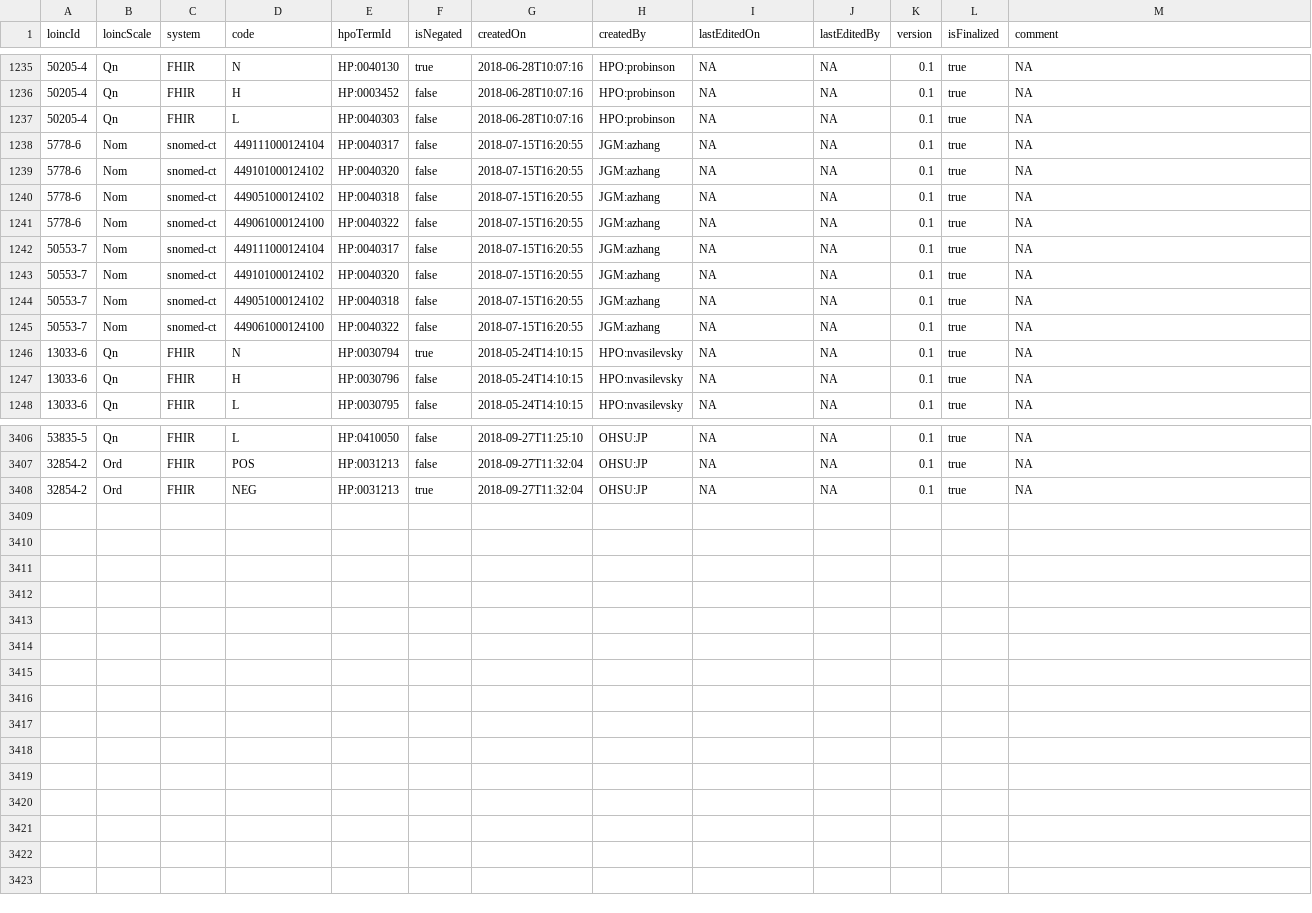
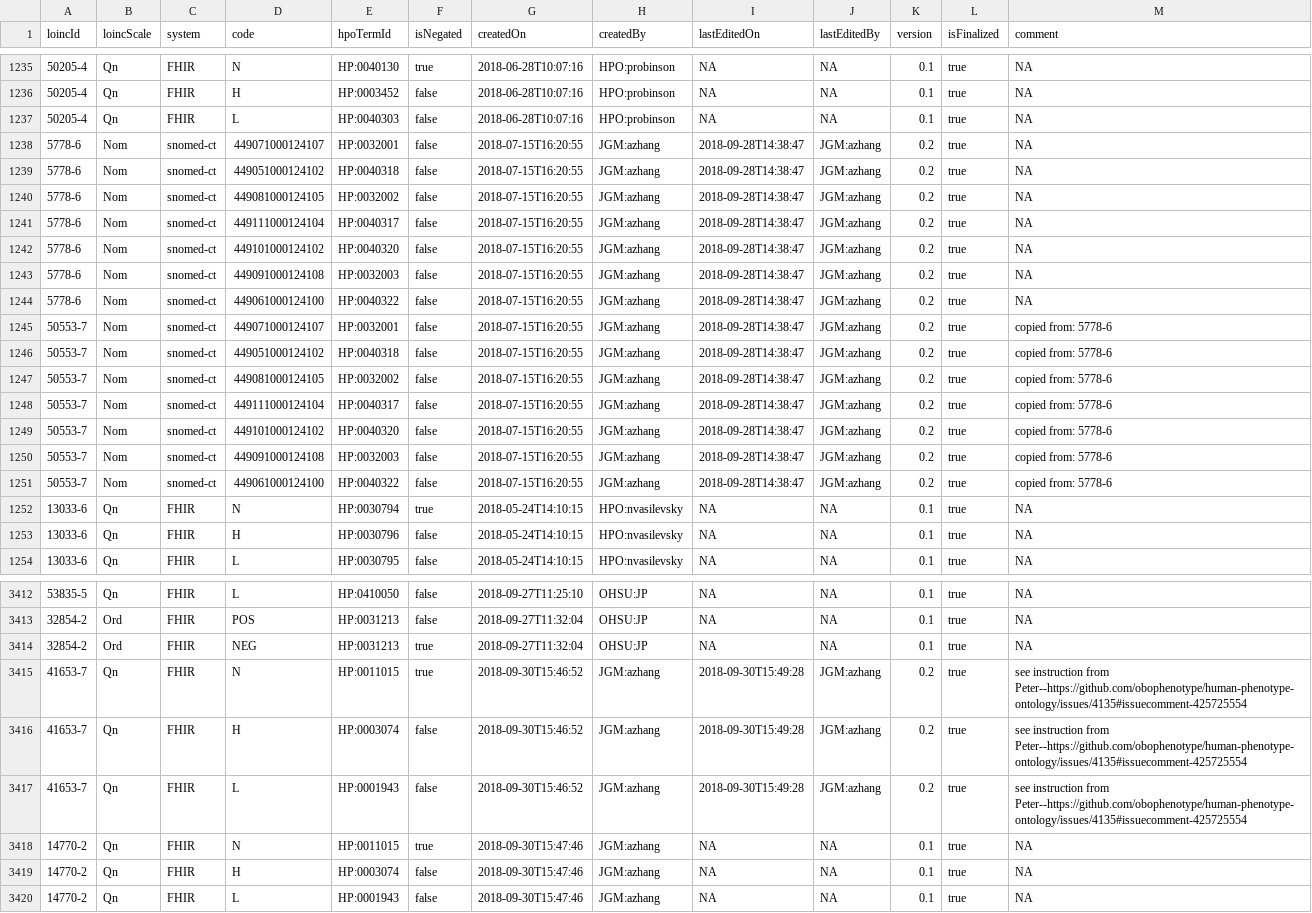
Before and after one commit to OCTRI/fhir2hpo, a TSV file: src/main/resources/annotations.tsv, drawn as a sheet; only a part is shown, gaps mark what is left out.

Commit message:
Add latest HPO and annotations

```diff
--- a/src/main/resources/annotations.tsv
+++ b/src/main/resources/annotations.tsv
@@ -1237,10 +1237,16 @@ loincId	loincScale	system	code	hpoTermId	isNegated	createdOn	createdBy	lastEdite
 50205-4	Qn	FHIR	L	HP:0040303	false	2018-06-28T10:07:16	HPO:probinson	NA	NA	0.1	true	NA
-5778-6	Nom	snomed-ct	449111000124104	HP:0040317	false	2018-07-15T16:20:55	JGM:azhang	NA	NA	0.1	true	NA
-5778-6	Nom	snomed-ct	449101000124102	HP:0040320	false	2018-07-15T16:20:55	JGM:azhang	NA	NA	0.1	true	NA
-5778-6	Nom	snomed-ct	449051000124102	HP:0040318	false	2018-07-15T16:20:55	JGM:azhang	NA	NA	0.1	true	NA
-5778-6	Nom	snomed-ct	449061000124100	HP:0040322	false	2018-07-15T16:20:55	JGM:azhang	NA	NA	0.1	true	NA
-50553-7	Nom	snomed-ct	449111000124104	HP:0040317	false	2018-07-15T16:20:55	JGM:azhang	NA	NA	0.1	true	NA
-50553-7	Nom	snomed-ct	449101000124102	HP:0040320	false	2018-07-15T16:20:55	JGM:azhang	NA	NA	0.1	true	NA
-50553-7	Nom	snomed-ct	449051000124102	HP:0040318	false	2018-07-15T16:20:55	JGM:azhang	NA	NA	0.1	true	NA
-50553-7	Nom	snomed-ct	449061000124100	HP:0040322	false	2018-07-15T16:20:55	JGM:azhang	NA	NA	0.1	true	NA
+5778-6	Nom	snomed-ct	449071000124107	HP:0032001	false	2018-07-15T16:20:55	JGM:azhang	2018-09-28T14:38:47	JGM:azhang	0.2	true	NA
+5778-6	Nom	snomed-ct	449051000124102	HP:0040318	false	2018-07-15T16:20:55	JGM:azhang	2018-09-28T14:38:47	JGM:azhang	0.2	true	NA
+5778-6	Nom	snomed-ct	449081000124105	HP:0032002	false	2018-07-15T16:20:55	JGM:azhang	2018-09-28T14:38:47	JGM:azhang	0.2	true	NA
+5778-6	Nom	snomed-ct	449111000124104	HP:0040317	false	2018-07-15T16:20:55	JGM:azhang	2018-09-28T14:38:47	JGM:azhang	0.2	true	NA
+5778-6	Nom	snomed-ct	449101000124102	HP:0040320	false	2018-07-15T16:20:55	JGM:azhang	2018-09-28T14:38:47	JGM:azhang	0.2	true	NA
+5778-6	Nom	snomed-ct	449091000124108	HP:0032003	false	2018-07-15T16:20:55	JGM:azhang	2018-09-28T14:38:47	JGM:azhang	0.2	true	NA
+5778-6	Nom	snomed-ct	449061000124100	HP:0040322	false	2018-07-15T16:20:55	JGM:azhang	2018-09-28T14:38:47	JGM:azhang	0.2	true	NA
+50553-7	Nom	snomed-ct	449071000124107	HP:0032001	false	2018-07-15T16:20:55	JGM:azhang	2018-09-28T14:38:47	JGM:azhang	0.2	true	copied from: 5778-6
+50553-7	Nom	snomed-ct	449051000124102	HP:0040318	false	2018-07-15T16:20:55	JGM:azhang	2018-09-28T14:38:47	JGM:azhang	0.2	true	copied from: 5778-6
+50553-7	Nom	snomed-ct	449081000124105	HP:0032002	false	2018-07-15T16:20:55	JGM:azhang	2018-09-28T14:38:47	JGM:azhang	0.2	true	copied from: 5778-6
+50553-7	Nom	snomed-ct	449111000124104	HP:0040317	false	2018-07-15T16:20:55	JGM:azhang	2018-09-28T14:38:47	JGM:azhang	0.2	true	copied from: 5778-6
+50553-7	Nom	snomed-ct	449101000124102	HP:0040320	false	2018-07-15T16:20:55	JGM:azhang	2018-09-28T14:38:47	JGM:azhang	0.2	true	copied from: 5778-6
+50553-7	Nom	snomed-ct	449091000124108	HP:0032003	false	2018-07-15T16:20:55	JGM:azhang	2018-09-28T14:38:47	JGM:azhang	0.2	true	copied from: 5778-6
+50553-7	Nom	snomed-ct	449061000124100	HP:0040322	false	2018-07-15T16:20:55	JGM:azhang	2018-09-28T14:38:47	JGM:azhang	0.2	true	copied from: 5778-6
 13033-6	Qn	FHIR	N	HP:0030794	true	2018-05-24T14:10:15	HPO:nvasilevsky	NA	NA	0.1	true	NA
@@ -3408 +3414,7 @@ loincId	loincScale	system	code	hpoTermId	isNegated	createdOn	createdBy	lastEdite
 32854-2	Ord	FHIR	NEG	HP:0031213	true	2018-09-27T11:32:04	OHSU:JP	NA	NA	0.1	true	NA
+41653-7	Qn	FHIR	N	HP:0011015	true	2018-09-30T15:46:52	JGM:azhang	2018-09-30T15:49:28	JGM:azhang	0.2	true	see instruction from Peter--https://github.com/obophenotype/human-phenotype-ontology/issues/4135#issuecomment-425725554
+41653-7	Qn	FHIR	H	HP:0003074	false	2018-09-30T15:46:52	JGM:azhang	2018-09-30T15:49:28	JGM:azhang	0.2	true	see instruction from Peter--https://github.com/obophenotype/human-phenotype-ontology/issues/4135#issuecomment-425725554
+41653-7	Qn	FHIR	L	HP:0001943	false	2018-09-30T15:46:52	JGM:azhang	2018-09-30T15:49:28	JGM:azhang	0.2	true	see instruction from Peter--https://github.com/obophenotype/human-phenotype-ontology/issues/4135#issuecomment-425725554
+14770-2	Qn	FHIR	N	HP:0011015	true	2018-09-30T15:47:46	JGM:azhang	NA	NA	0.1	true	NA
+14770-2	Qn	FHIR	H	HP:0003074	false	2018-09-30T15:47:46	JGM:azhang	NA	NA	0.1	true	NA
+14770-2	Qn	FHIR	L	HP:0001943	false	2018-09-30T15:47:46	JGM:azhang	NA	NA	0.1	true	NA
```
Also changed, not shown: 1 other file.
